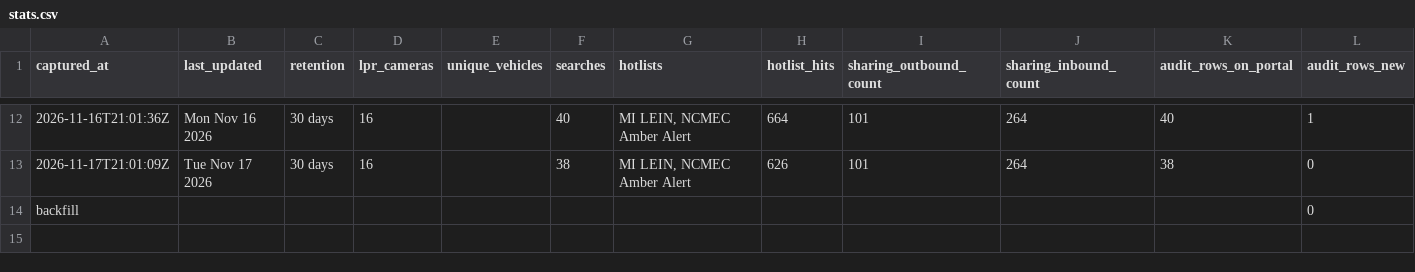
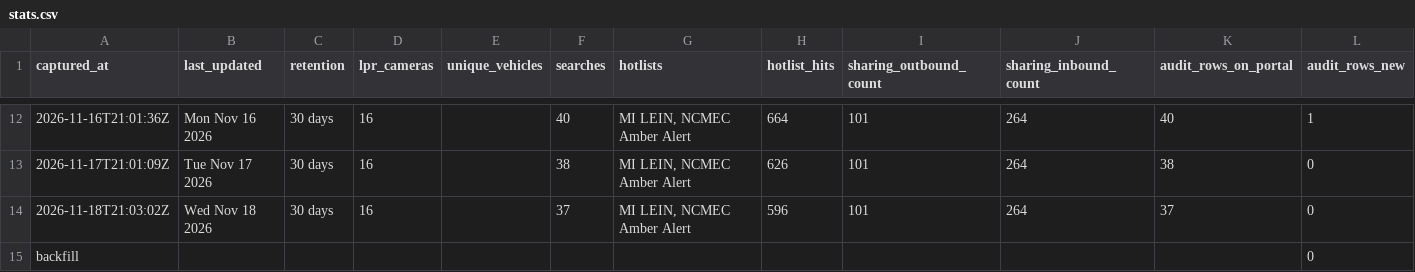
Before and after one commit to Cantica-Systems/mi-flock-transparency, a CSV file: wayne/data/inkster-city-pd/stats.csv, drawn as a sheet; only a part is shown, gaps mark what is left out; the diff names each change by its address in the sheet, - before the commit and + after, or states it on an @@ line.

```diff
--- a/wayne/data/inkster-city-pd/stats.csv
+++ b/wayne/data/inkster-city-pd/stats.csv
+row 14: 2026-11-18T21:03:02Z | Wed Nov 18 2026 | 30 days | 16 |  | 37 | MI LEIN, NCMEC Amber Alert | 596 | 101 | 264 | 37 | 0
```
Also changed, not shown: wayne/data/sumpter-twp-pd/stats.csv, wayne/data/taylor-city-pd/2026-11.csv, 8 other files.
